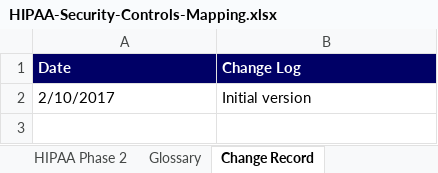
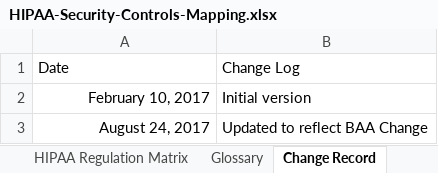
Before and after one commit to yudho/quickstart-compliance-hipaa, an Excel workbook: assets/HIPAA-Security-Controls-Mapping.xlsx, sheet Change Record, drawn as a sheet; values as stored, in another font and other column widths than the file's, no borders; table styles not drawn; the diff names each change by its address in the sheet, - before the commit and + after, or states it on an @@ line.

```diff
--- a/assets/HIPAA-Security-Controls-Mapping.xlsx (sheet Change Record)
+++ b/assets/HIPAA-Security-Controls-Mapping.xlsx (sheet Change Record)
-sheet tab: HIPAA Phase 2
+sheet tab: HIPAA Regulation Matrix
@@ A1:B1 fill: #000066 → none, bold: on → off, text colour: #FFFFFF → black @@
-A2: 2/10/2017
+A2: February 10, 2017
-A2 alignment: left
+A2 alignment: right
+row 3: August 24, 2017 | Updated to reflect BAA Change
```
Also changed, not shown: sheet HIPAA Regulation Matrix, sheet Glossary, sheet Introduction, other sheet tabs, 1 other file.
